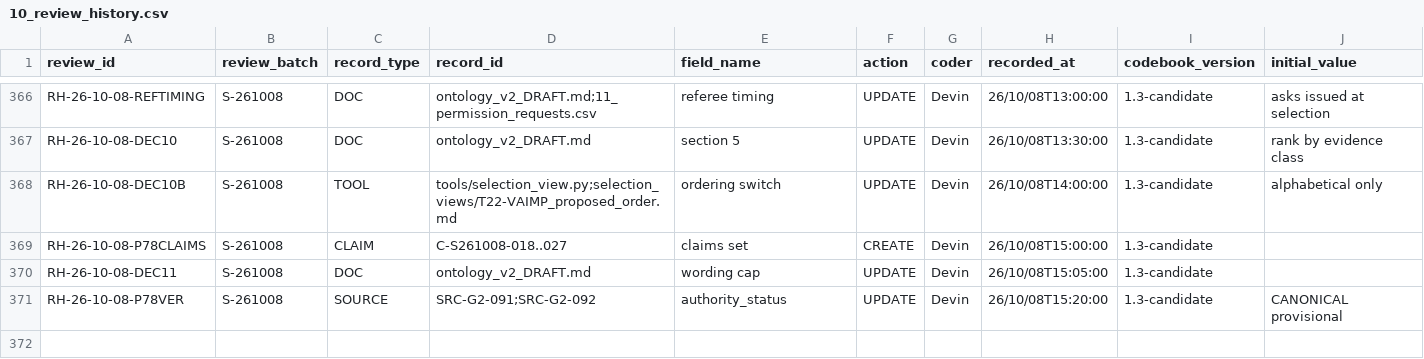
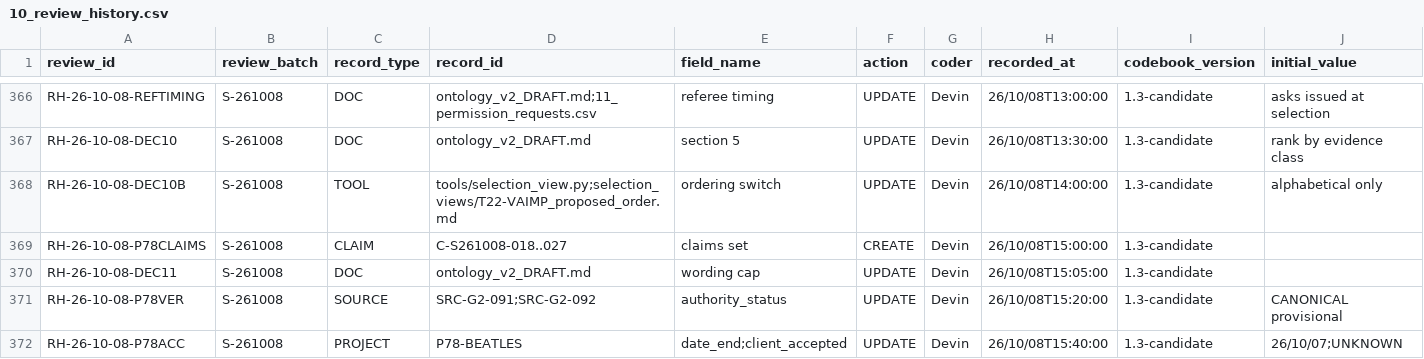
Before and after one commit to iainbe/ProjectClassifier, a CSV file: 10_review_history.csv, drawn as a sheet; only a part is shown, gaps mark what is left out; rows hold the shown columns only; the diff names each change by its address in the sheet, - before the commit and + after, or states it on an @@ line.

```diff
--- a/10_review_history.csv
+++ b/10_review_history.csv
+row 372: RH-26-10-08-P78ACC | S-261008 | PROJECT | P78-BEATLES | date_end;client_accepted | UPDATE | Devin | 26/10/08T15:40:00 | 1.3-candidate | 26/10/07;UNKNOWN
```
Also changed, not shown: 01_projects.csv, 02_sources.csv, 11 other files.
